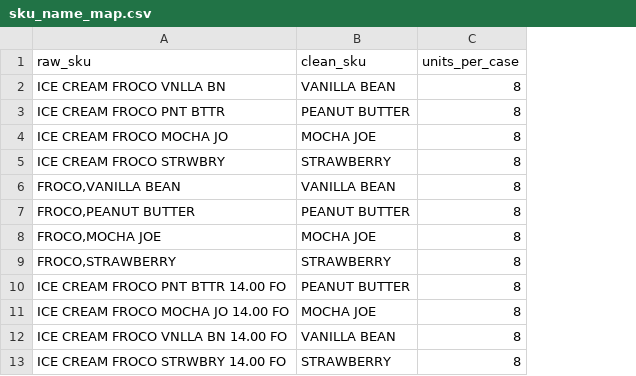
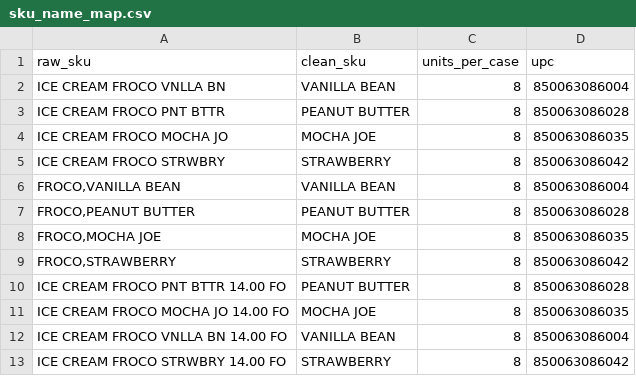
Before and after one commit to d4veyjoneslocker/coursera, a CSV file: backend/data/67a96381-5014-4a9b-bfe8-a14e6da5affe/maps/sku_name_map.csv, drawn as a sheet; the diff names each change by its address in the sheet, - before the commit and + after, or states it on an @@ line.

Commit message:
New SKU map push

```diff
--- a/backend/data/67a96381-5014-4a9b-bfe8-a14e6da5affe/maps/sku_name_map.csv
+++ b/backend/data/67a96381-5014-4a9b-bfe8-a14e6da5affe/maps/sku_name_map.csv
+column D (upc), rows 2-13: 850063086004 | 850063086028 | 850063086035 | 850063086042 | 850063086004 | 850063086028 | 850063086035 | 850063086042 | 850063086028 | 850063086035 | 850063086004 | 850063086042
```
